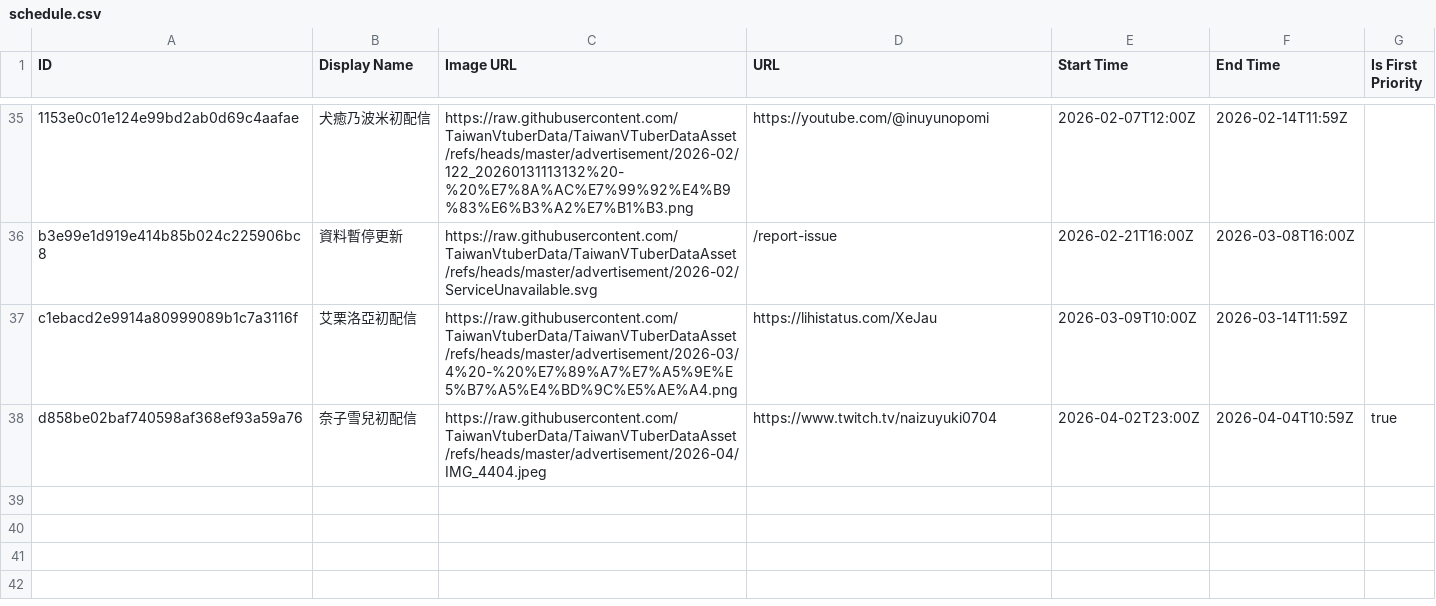
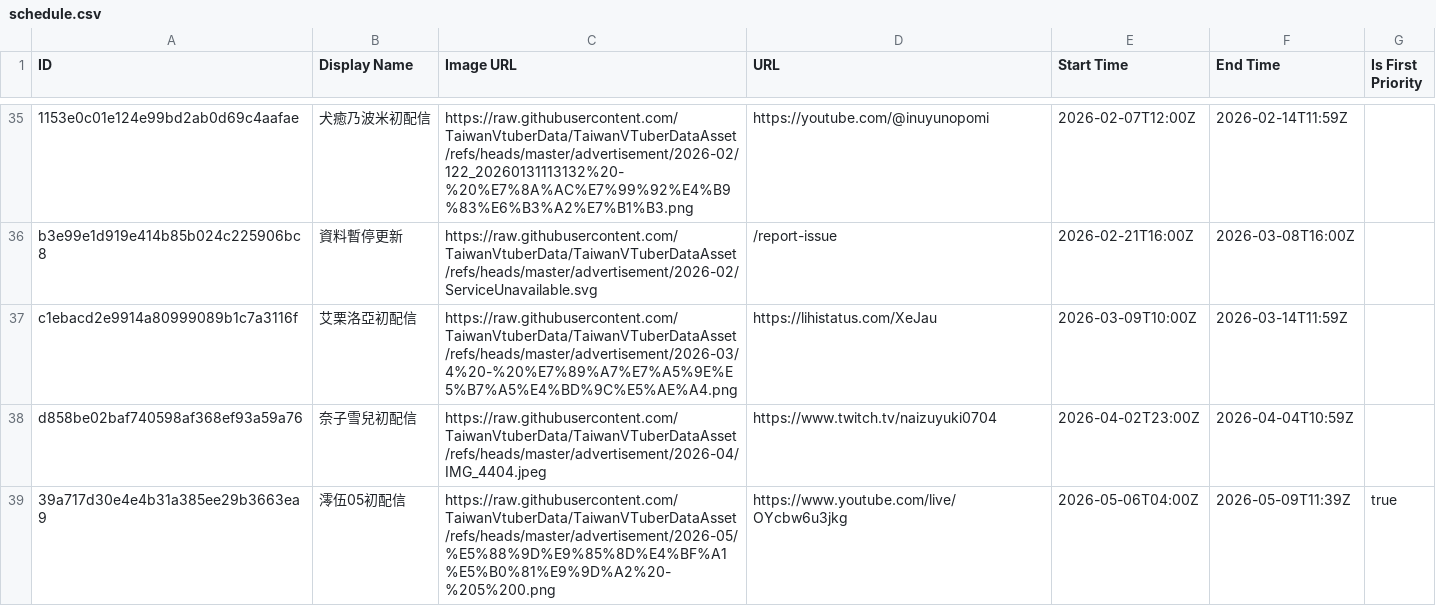
Before and after one commit to TaiwanVtuberData/TaiwanVTuberDataAsset, a CSV file: advertisement/schedule.csv, drawn as a sheet; only a part is shown, gaps mark what is left out.

Commit message:
feat: update schedule for "澪伍05初配信"

```diff
--- a/advertisement/schedule.csv
+++ b/advertisement/schedule.csv
@@ -37,2 +37,3 @@ b3e99e1d919e414b85b024c225906bc8,資料暫停更新,https://raw.githubuserconten
 c1ebacd2e9914a80999089b1c7a3116f,艾栗洛亞初配信,https://raw.githubusercontent.com/TaiwanVtuberData/TaiwanVTuberDataAsset/refs/heads/master/advertisement/2026-03/4%20-%20%E7%89%A7%E7%A5%9E%E5%B7%A5%E4%BD%9C%E5%AE%A4.png,https://lihistatus.com/XeJau,2026-03-09T10:00Z,2026-03-14T11:59Z,
-d858be02baf740598af368ef93a59a76,奈子雪兒初配信,https://raw.githubusercontent.com/TaiwanVtuberData/TaiwanVTuberDataAsset/refs/heads/master/advertisement/2026-04/IMG_4404.jpeg,https://www.twitch.tv/naizuyuki0704,2026-04-02T23:00Z,2026-04-04T10:59Z,true
+d858be02baf740598af368ef93a59a76,奈子雪兒初配信,https://raw.githubusercontent.com/TaiwanVtuberData/TaiwanVTuberDataAsset/refs/heads/master/advertisement/2026-04/IMG_4404.jpeg,https://www.twitch.tv/naizuyuki0704,2026-04-02T23:00Z,2026-04-04T10:59Z,
+39a717d30e4e4b31a385ee29b3663ea9,澪伍05初配信,https://raw.githubusercontent.com/TaiwanVtuberData/TaiwanVTuberDataAsset/refs/heads/master/advertisement/2026-05/%E5%88%9D%E9%85%8D%E4%BF%A1%E5%B0%81%E9%9D%A2%20-%205%200.png,https://www.youtube.com/live/OYcbw6u3jkg,2026-05-06T04:00Z,2026-05-09T11:39Z,true
```
